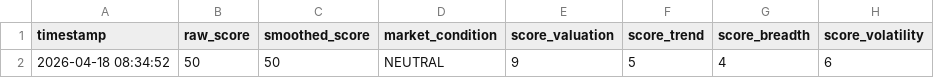
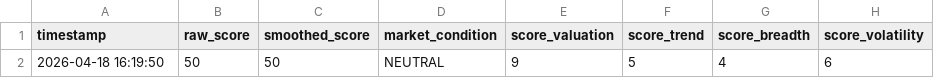
Before and after one commit to abhiarjun231-netizen/Engine-A-Dashboard, a CSV file: data/engine_a_score.csv, drawn as a sheet; only a part is shown; the diff names each change by its address in the sheet, - before the commit and + after, or states it on an @@ line.

```diff
--- a/data/engine_a_score.csv
+++ b/data/engine_a_score.csv
-A2 (timestamp): 2026-04-18 08:34:52
+A2 (timestamp): 2026-04-18 16:19:50
```
Also changed, not shown: data/engine_b_prices.csv, data/global_prices.csv, 1 other file.
